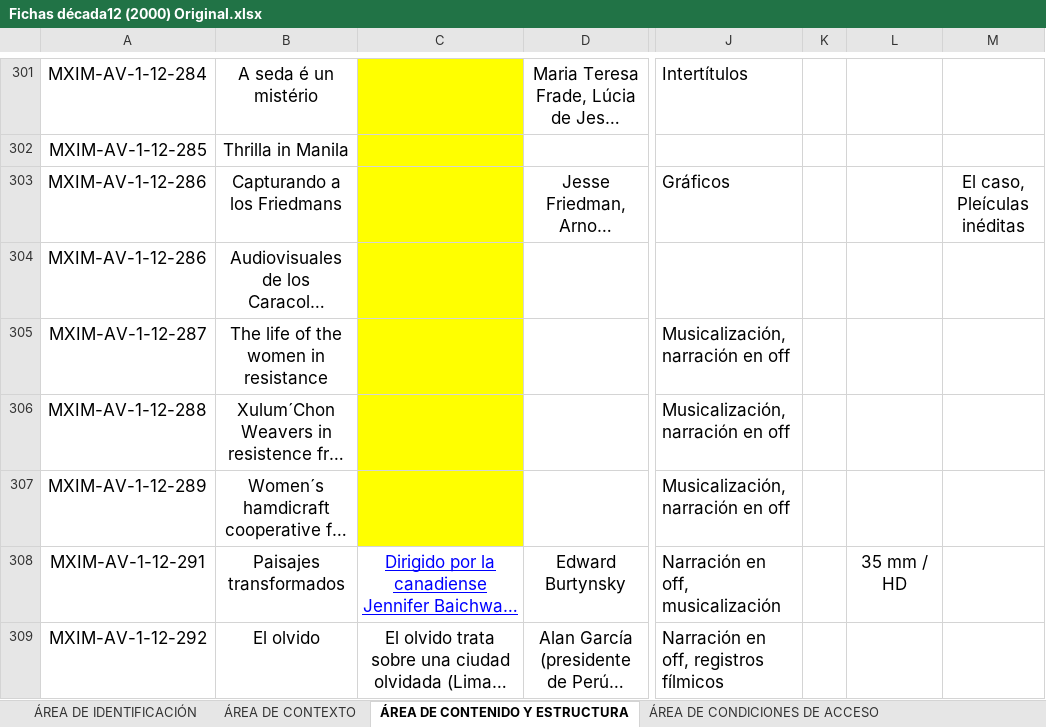
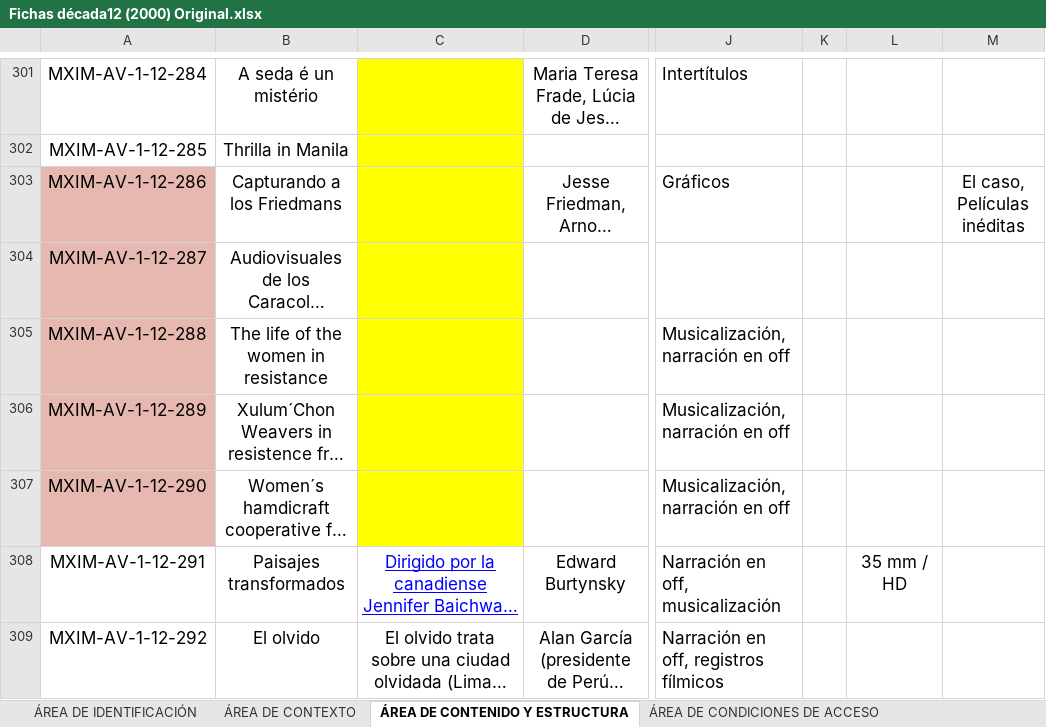
Before and after one commit to RodrigoRoy/lais-audiovisual, an Excel workbook: content/excel/Fichas década12 (2000) Original.xlsx, sheet ÁREA DE CONTENIDO Y ESTRUCTURA, drawn as a sheet; only a part is shown, gaps mark what is left out; long unchanged cells end in …; values as stored, in another font and other column widths than the file's, no borders; charts and pictures not drawn; the diff names each change by its address in the sheet, - before the commit and + after, or states it on an @@ line.

Commit message:
corrección en duplicado del registro MXIM-AV-1-12-286 y hasta MXIM-AV-1-12-290

```diff
--- a/content/excel/Fichas década12 (2000) Original.xlsx (sheet ÁREA DE CONTENIDO Y ESTRUCTURA)
+++ b/content/excel/Fichas década12 (2000) Original.xlsx (sheet ÁREA DE CONTENIDO Y ESTRUCTURA)
-A303:A307 fill: none
+A303:A307 fill: #E6B8AF
-M303: El caso, Pleículas inéditas
+M303: El caso, Películas inéditas
-A304: MXIM-AV-1-12-286
+A304: MXIM-AV-1-12-287
-A305: MXIM-AV-1-12-287
+A305: MXIM-AV-1-12-288
-A306: MXIM-AV-1-12-288
+A306: MXIM-AV-1-12-289
-A307: MXIM-AV-1-12-289
+A307: MXIM-AV-1-12-290
```
Also changed, not shown: 2 other files.
